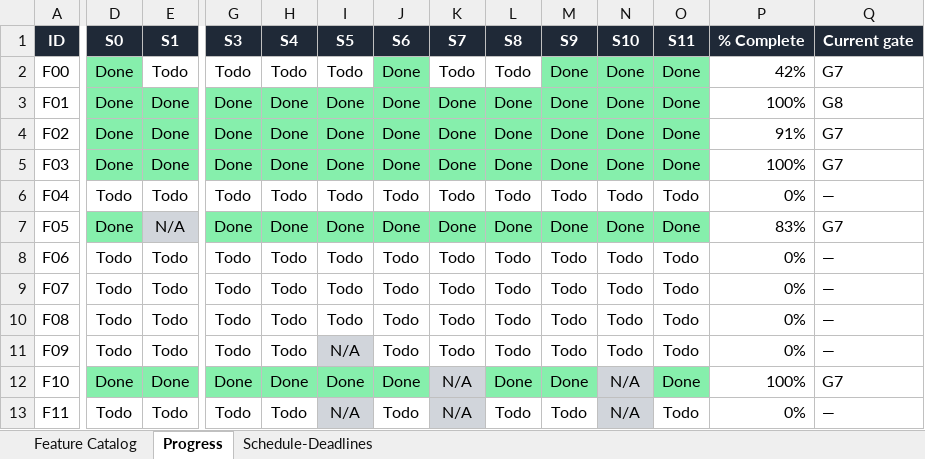
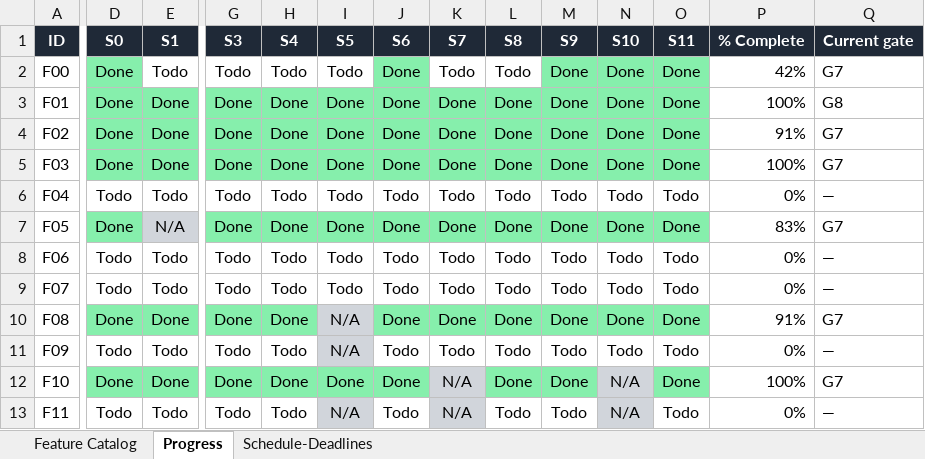
Before and after one commit to NeetigyaShah/APImeMCP, an Excel workbook: radical-pipeline/05-tracking/APImeMCP-Radical-Tracker.xlsx, sheet Progress, drawn as a sheet; only a part is shown, gaps mark what is left out; values as stored, in another font and other column widths than the file's, no borders; conditional formats not drawn; the diff covers the shown part only; the diff names each change by its address in the sheet, - before the commit and + after, or states it on an @@ line.

```diff
--- a/radical-pipeline/05-tracking/APImeMCP-Radical-Tracker.xlsx (sheet Progress)
+++ b/radical-pipeline/05-tracking/APImeMCP-Radical-Tracker.xlsx (sheet Progress)
-D10 (S0): Todo
+D10 (S0): Done
-D10:E10 fill: none
+D10:E10 fill: #86EFAC
-E10 (S1): Todo
+E10 (S1): Done
-G10 (S3): Todo
+G10 (S3): Done
-G10:H10 fill: none
+G10:H10 fill: #86EFAC
-H10 (S4): Todo
+H10 (S4): Done
-I10 (S5): Todo
+I10 (S5): N/A
-I10 fill: none
+I10 fill: #D1D5DB
-J10 (S6): Todo
+J10 (S6): Done
-J10:O10 fill: none
+J10:O10 fill: #86EFAC
-K10 (S7): Todo
+K10 (S7): Done
-L10 (S8): Todo
+L10 (S8): Done
-M10 (S9): Todo
+M10 (S9): Done
-N10 (S10): Todo
+N10 (S10): Done
-O10 (S11): Todo
+O10 (S11): Done
-P10 (% Complete): 0%
+P10 (% Complete): 91%
-Q10 (Current gate): —
+Q10 (Current gate): G7
```
Also changed, not shown: 2 edited cells elsewhere in this sheet, 9 other files.
